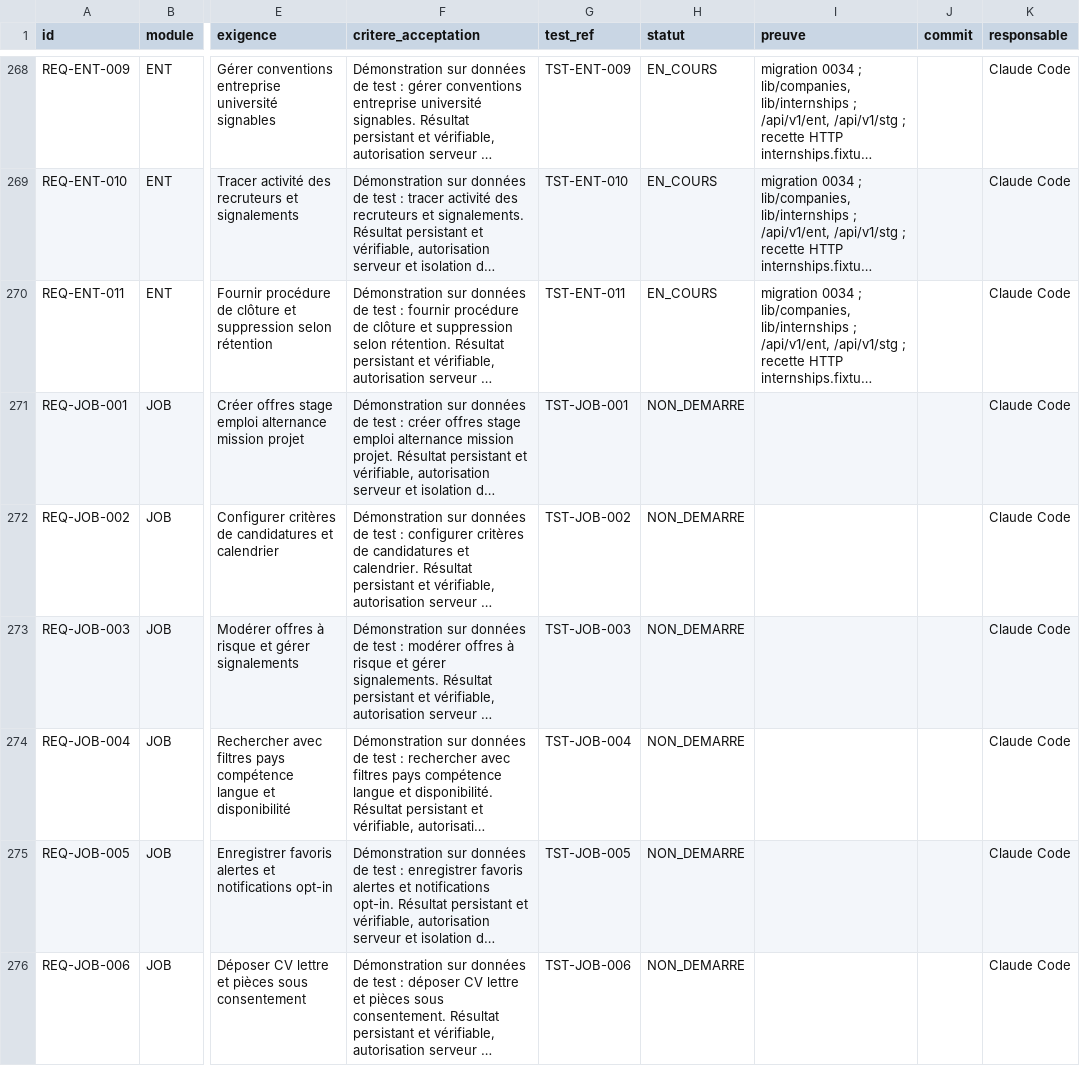
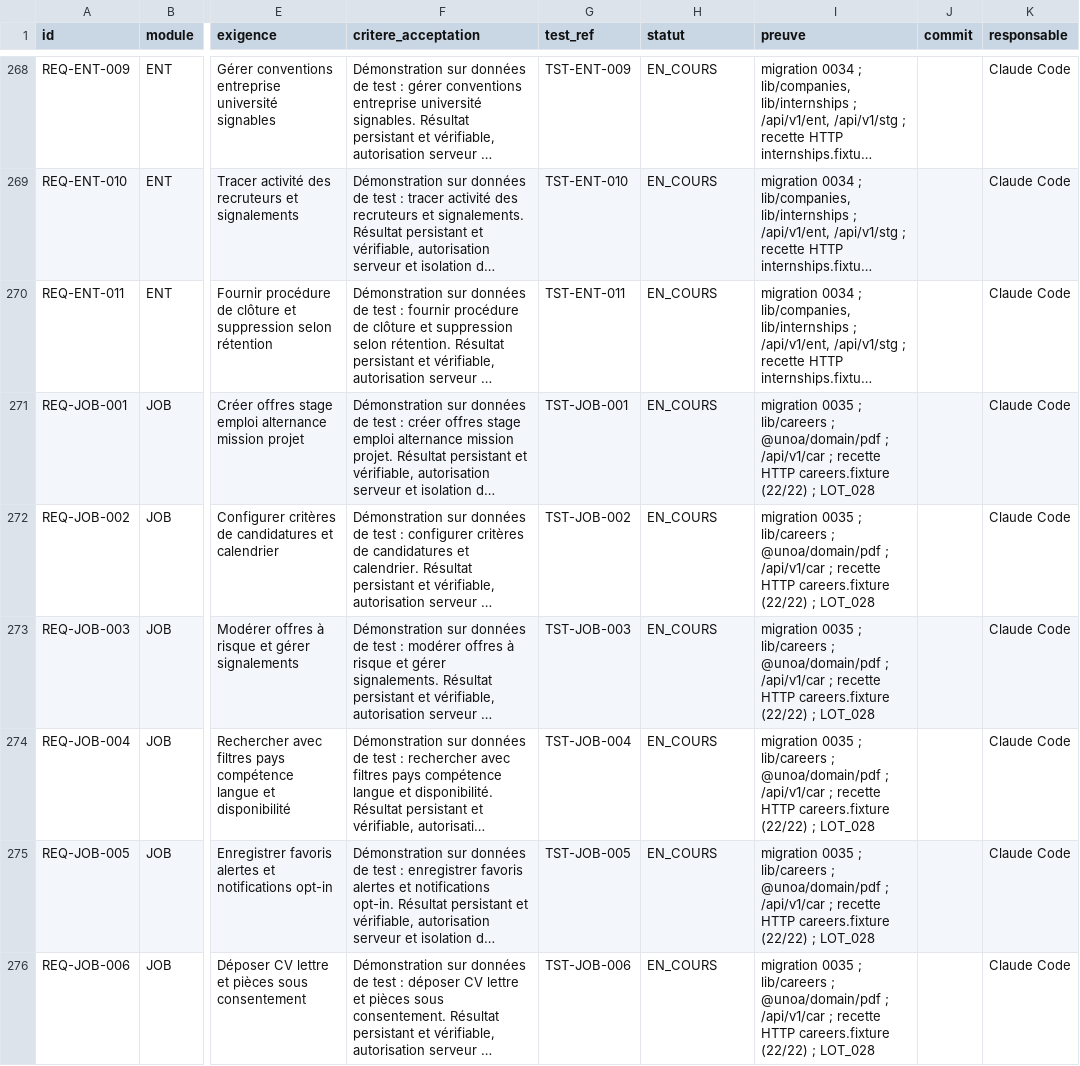
Before and after one commit to Gandji1/UNOA, a CSV file: docs/MATRICE_EXIGENCES.csv, drawn as a sheet; only a part is shown, gaps mark what is left out; long unchanged cells end in …; the diff covers the shown part only; the diff names each change by its address in the sheet, - before the commit and + after, or states it on an @@ line.

```diff
--- a/docs/MATRICE_EXIGENCES.csv
+++ b/docs/MATRICE_EXIGENCES.csv
-H271:H276 (statut): NON_DEMARRE
+H271:H276 (statut): EN_COURS
-I271:I276 (preuve): (empty)
+I271:I276 (preuve): migration 0035 ; lib/careers ; @unoa/domain/pdf ; /api/v1/car ; recette HTTP careers.fixture (22/22) ; LOT_028
```
Also changed, not shown: 32 edited cells elsewhere in this file, 20 other files.
